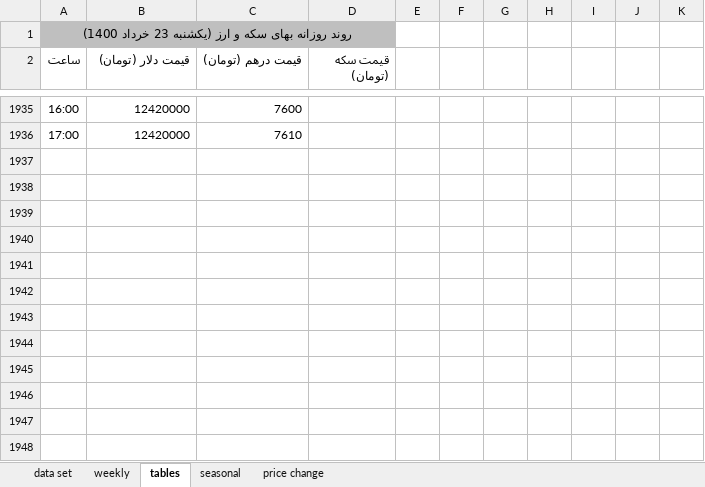
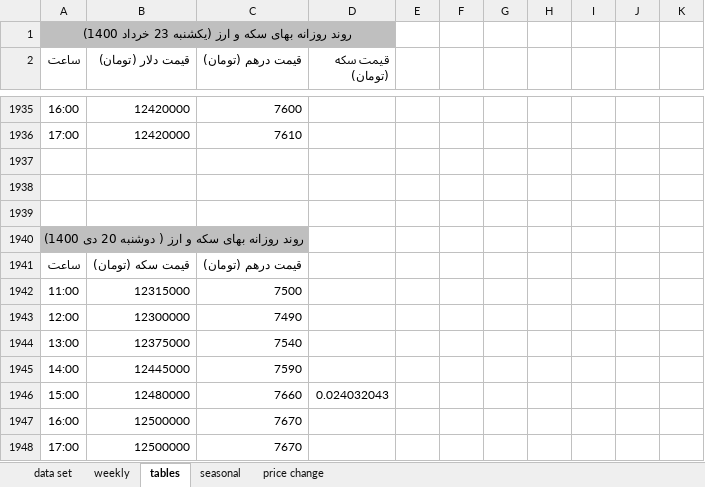
Before and after one commit to moeinmir/dendataset, an Excel workbook: data.xlsx, sheet tables, drawn as a sheet; only a part is shown, gaps mark what is left out; values as stored, in another font and other column widths than the file's, no borders; the diff names each change by its address in the sheet, - before the commit and + after, or states it on an @@ line.

```diff
--- a/data.xlsx (sheet tables)
+++ b/data.xlsx (sheet tables)
+row 1937: (empty)
+row 1938: (empty)
+row 1939: (empty)
+row 1940: روند روزانه بهای سکه و ارز ( دوشنبه 20 دی 1400)
+row 1941: ساعت | قیمت سکه (تومان) | قیمت درهم (تومان)
+row 1942: 11:00 | 12315000 | 7500
+row 1943: 12:00 | 12300000 | 7490
+row 1944: 13:00 | 12375000 | 7540
+row 1945: 14:00 | 12445000 | 7590
+row 1946: 15:00 | 12480000 | 7660 | 0.024032043
+row 1947: 16:00 | 12500000 | 7670
+row 1948: 17:00 | 12500000 | 7670
```
Also changed, not shown: sheet data set, sheet price change, formulas that keep their value, charts or pictures, format.xlsx.
